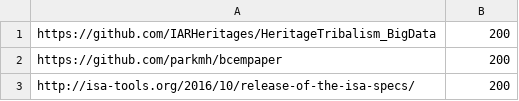
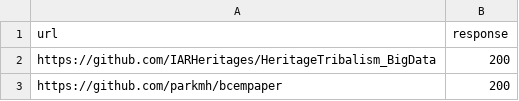
Before and after one commit to domhnallc/outcomes_software_data, a CSV file: data/responses.csv, drawn as a sheet; only a part is shown; the shorter side is filled out with more unchanged rows.

```diff
--- a/data/responses.csv
+++ b/data/responses.csv
@@ -1 +1,2 @@
+url,response
 https://github.com/IARHeritages/HeritageTribalism_BigData,200
```
Also changed, not shown: output/count_per_ro.csv, 10 other files.
